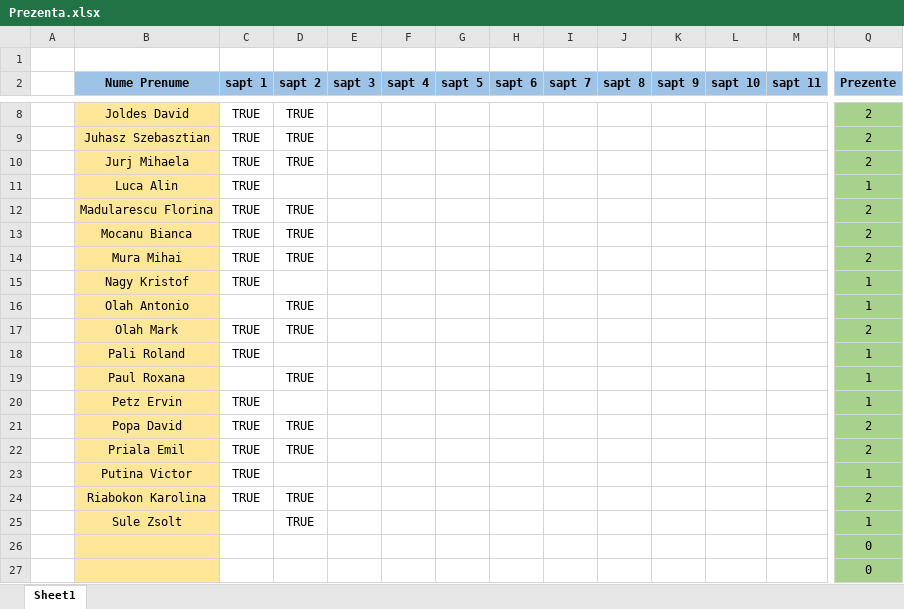
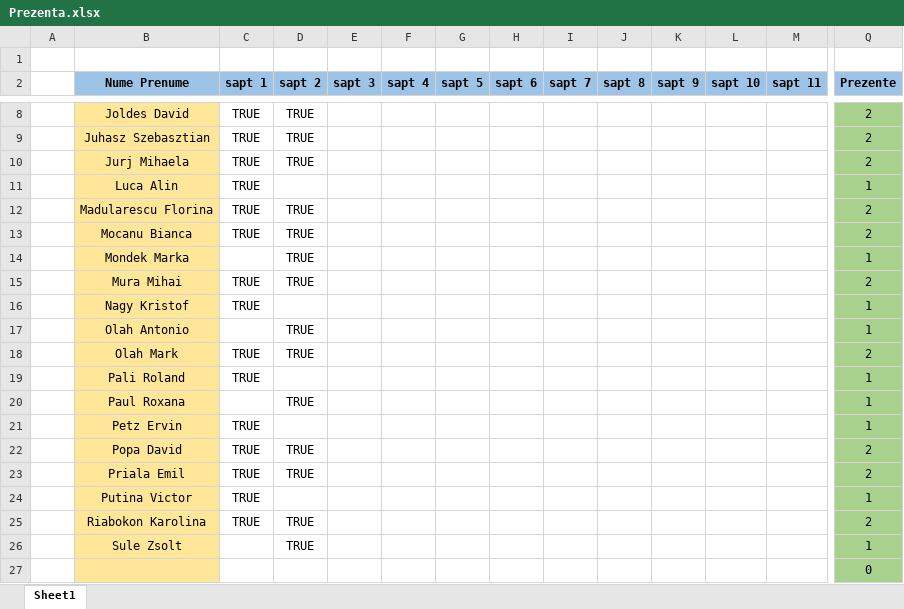
Before and after one commit to PelleRemus/Facultate_Promotia_2022_2025, an Excel workbook: MatodeAvansate/Prezenta.xlsx, sheet Sheet1, drawn as a sheet; only a part is shown, gaps mark what is left out; values as stored, in another font and other column widths than the file's, no borders; conditional formats not drawn; removed rows and columns are numbered as before the commit, all else as after; rows hold the shown columns only; the diff names each change by its address in the sheet, - before the commit and + after, or states it on an @@ line.

```diff
--- a/MatodeAvansate/Prezenta.xlsx (sheet Sheet1)
+++ b/MatodeAvansate/Prezenta.xlsx (sheet Sheet1)
+row 14:  | Mondek Marka |  | TRUE |  |  |  |  |  |  |  |  |  | 1
-row 26:  |  |  |  |  |  |  |  |  |  |  |  |  | 0
```
Also changed, not shown: formulas that keep their value, 10 other files.
